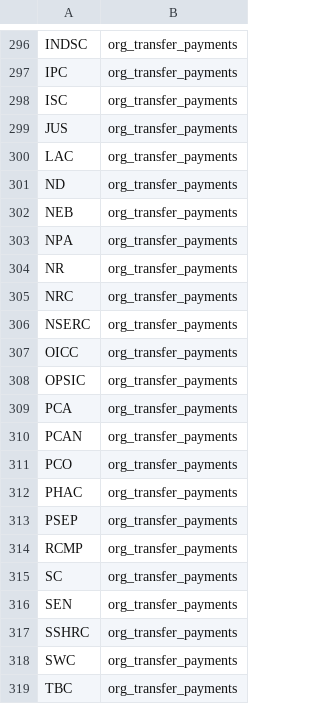
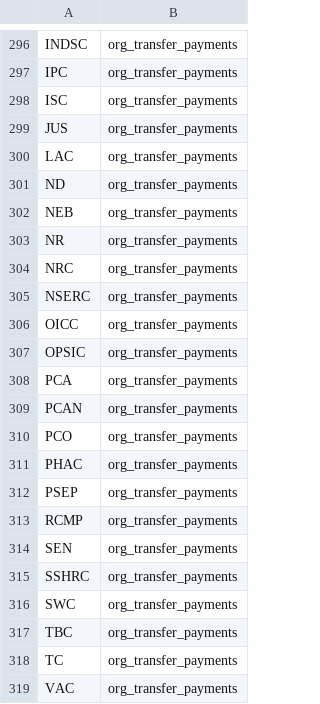
Before and after one commit to TBS-EACPD/infobase, a CSV file: data/dept_code_to_csv_name.csv, drawn as a sheet; only a part is shown, gaps mark what is left out; the shorter side is filled out with more unchanged rows.

```diff
--- a/data/dept_code_to_csv_name.csv
+++ b/data/dept_code_to_csv_name.csv
@@ -302,3 +302,2 @@ ND,org_transfer_payments
 NEB,org_transfer_payments
-NPA,org_transfer_payments
 NR,org_transfer_payments
@@ -314,3 +313,2 @@ PSEP,org_transfer_payments
 RCMP,org_transfer_payments
-SC,org_transfer_payments
 SEN,org_transfer_payments
```
Also changed, not shown: data/org_vote_stat_pa.csv, data/pi_dr_links.csv, 6 other files.
